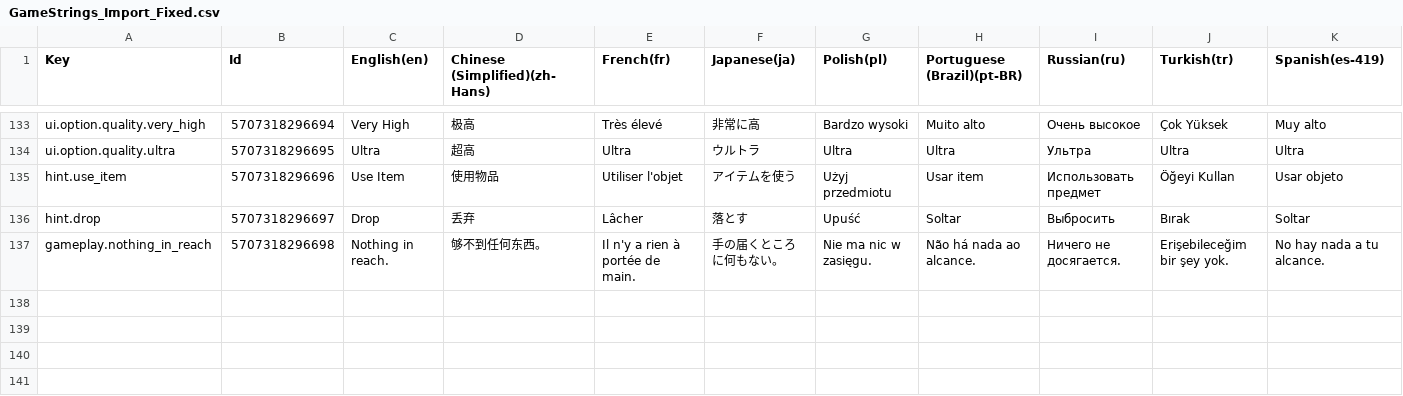
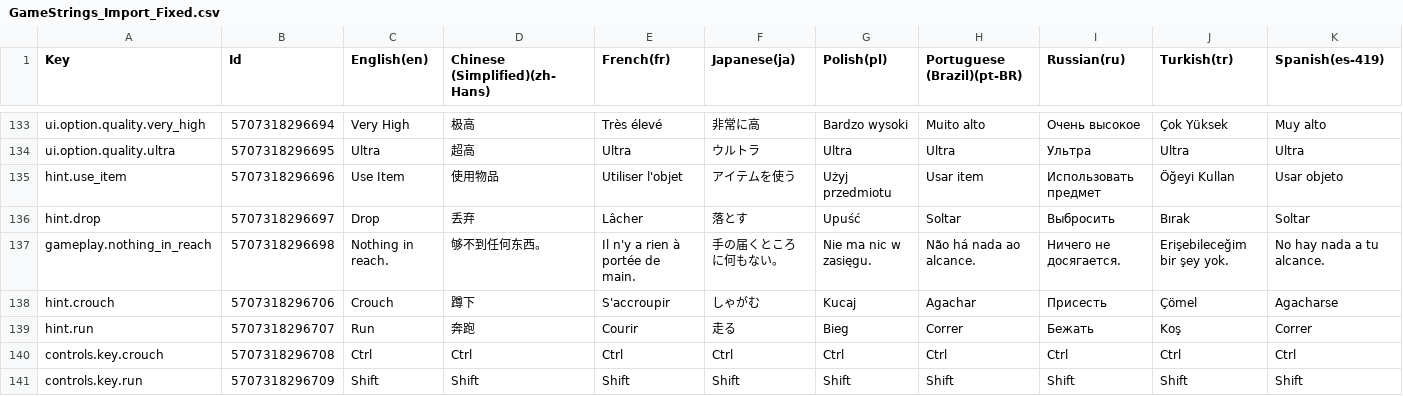
Before and after one commit to Zahid1071/Midnight-Scour, a CSV file: My project/Assets/Localization/GameStrings_Import_Fixed.csv, drawn as a sheet; only a part is shown, gaps mark what is left out; the diff names each change by its address in the sheet, - before the commit and + after, or states it on an @@ line.

Commit message:
QoL updates, New Hints, Updates Based On Feedback, Bug Fixes

```diff
--- a/My project/Assets/Localization/GameStrings_Import_Fixed.csv
+++ b/My project/Assets/Localization/GameStrings_Import_Fixed.csv
+row 138: hint.crouch | 5707318296706 | Crouch | 蹲下 | S'accroupir | しゃがむ | Kucaj | Agachar | Присесть | Çömel | Agacharse
+row 139: hint.run | 5707318296707 | Run | 奔跑 | Courir | 走る | Bieg | Correr | Бежать | Koş | Correr
+row 140: controls.key.crouch | 5707318296708 | Ctrl | Ctrl | Ctrl | Ctrl | Ctrl | Ctrl | Ctrl | Ctrl | Ctrl
+row 141: controls.key.run | 5707318296709 | Shift | Shift | Shift | Shift | Shift | Shift | Shift | Shift | Shift
```
Also changed, not shown: 32 other files.
